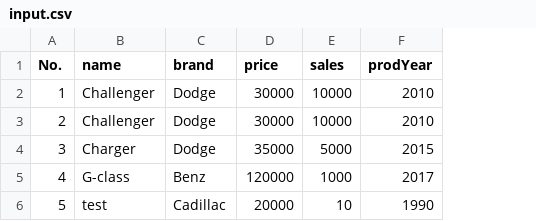
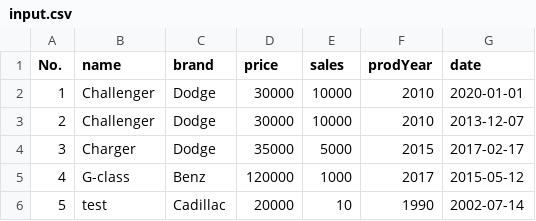
Before and after one commit to maryamsharifinia/createDsl, a CSV file: my_dsl/input.csv, drawn as a sheet; the diff names each change by its address in the sheet, - before the commit and + after, or states it on an @@ line.

```diff
--- a/my_dsl/input.csv
+++ b/my_dsl/input.csv
+column G (date), rows 2-6: 2020-01-01 | 2013-12-07 | 2017-02-17 | 2015-05-12 | 2002-07-14
```
Also changed, not shown: 11 other files.
